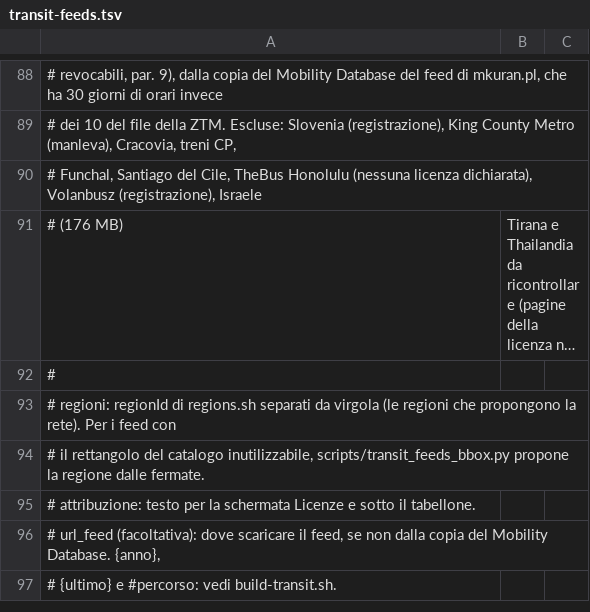
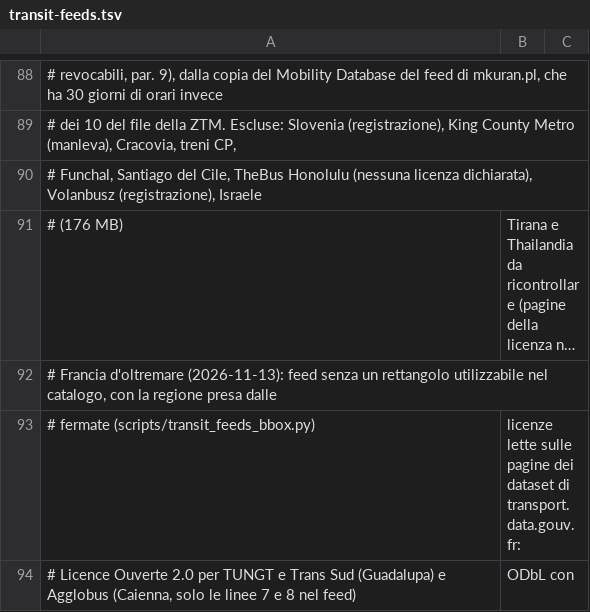
Before and after one commit to miracle091/pocket-travel, a TSV file: tools/data-pipeline/transit-feeds.tsv, drawn as a sheet; only a part is shown, gaps mark what is left out; the shorter side is filled out with more unchanged rows; long unchanged cells end in …; the diff covers the shown part only; the diff names each change by its address in the sheet, - before the commit and + after, or states it on an @@ line.

```diff
--- a/tools/data-pipeline/transit-feeds.tsv
+++ b/tools/data-pipeline/transit-feeds.tsv
+row 92: # Francia d'oltremare (2026-11-13): feed senza un rettangolo utilizzabile nel catalogo, con la regione presa dalle
+row 93: # fermate (scripts/transit_feeds_bbox.py) | licenze lette sulle pagine dei dataset di transport.data.gouv.fr:
+row 94: # Licence Ouverte 2.0 per TUNGT e Trans Sud (Guadalupa) e Agglobus (Caienna, solo le linee 7 e 8 nel feed) | ODbL con
```
Also changed, not shown: 6 added rows elsewhere in this file, 2 other files.
